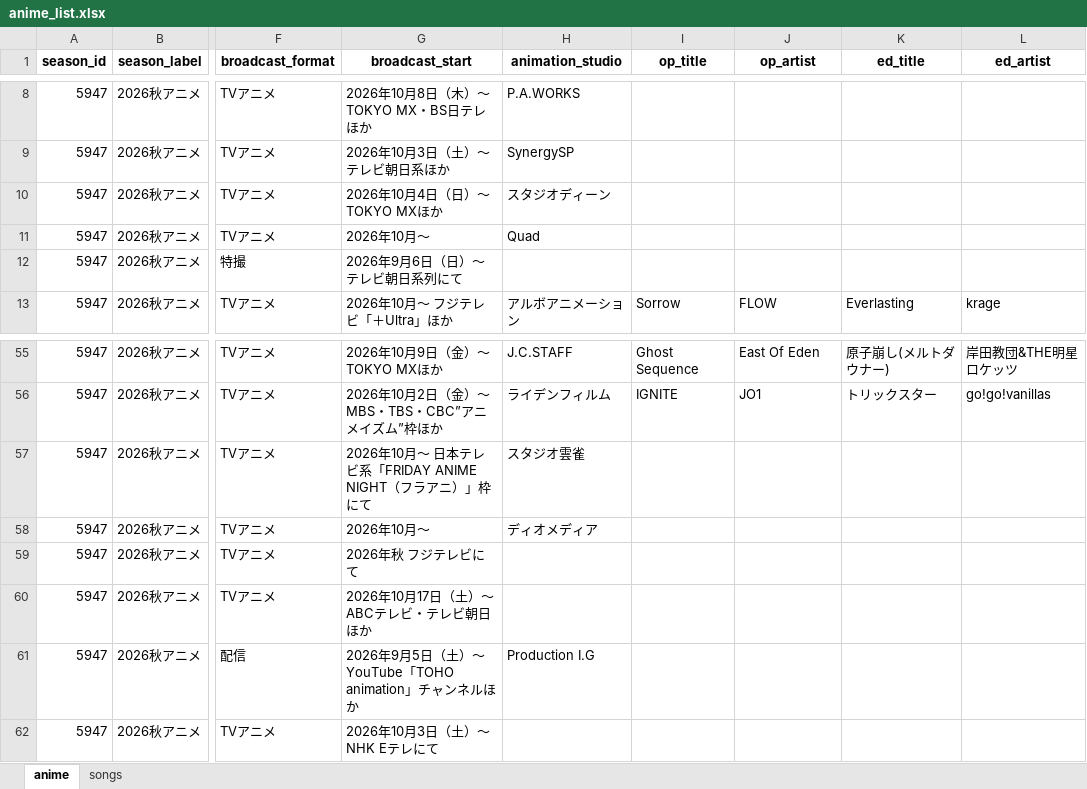
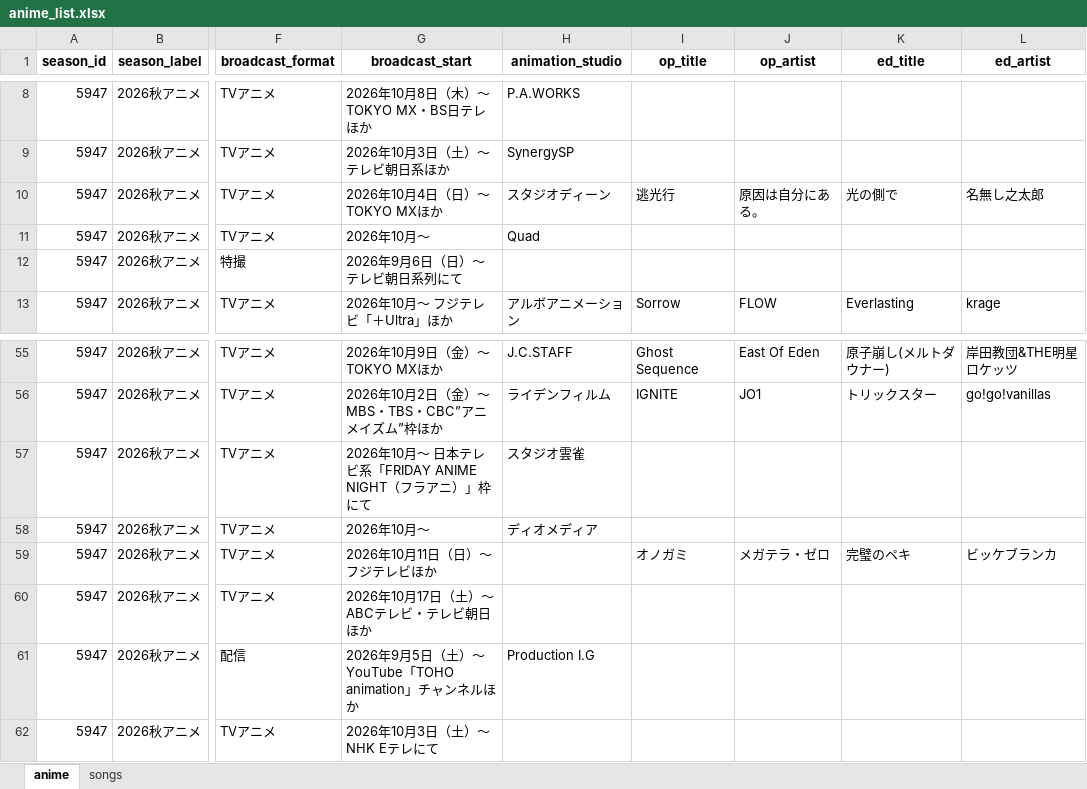
Before and after one commit to Anisong-Ranking/anime-list-updater, an Excel workbook: data/anime_list.xlsx, sheet anime, drawn as a sheet; only a part is shown, gaps mark what is left out; values as stored, in another font and other column widths than the file's, no borders; the diff names each change by its address in the sheet, - before the commit and + after, or states it on an @@ line.

Commit message:
auto: anime list update (PC) 2026-09-04

```diff
--- a/data/anime_list.xlsx (sheet anime)
+++ b/data/anime_list.xlsx (sheet anime)
-I10 (op_title): (empty)
+I10 (op_title): 逃光行
-J10 (op_artist): (empty)
+J10 (op_artist): 原因は自分にある。
-K10 (ed_title): (empty)
+K10 (ed_title): 光の側で
-L10 (ed_artist): (empty)
+L10 (ed_artist): 名無し之太郎
-G59 (broadcast_start): 2026年秋 フジテレビにて
+G59 (broadcast_start): 2026年10月11日（日）～ フジテレビほか
-I59 (op_title): (empty)
+I59 (op_title): オノガミ
-J59 (op_artist): (empty)
+J59 (op_artist): メガテラ・ゼロ
-K59 (ed_title): (empty)
+K59 (ed_title): 完璧のペキ
-L59 (ed_artist): (empty)
+L59 (ed_artist): ビッケブランカ
```
Also changed, not shown: sheet songs, 4 other files.
